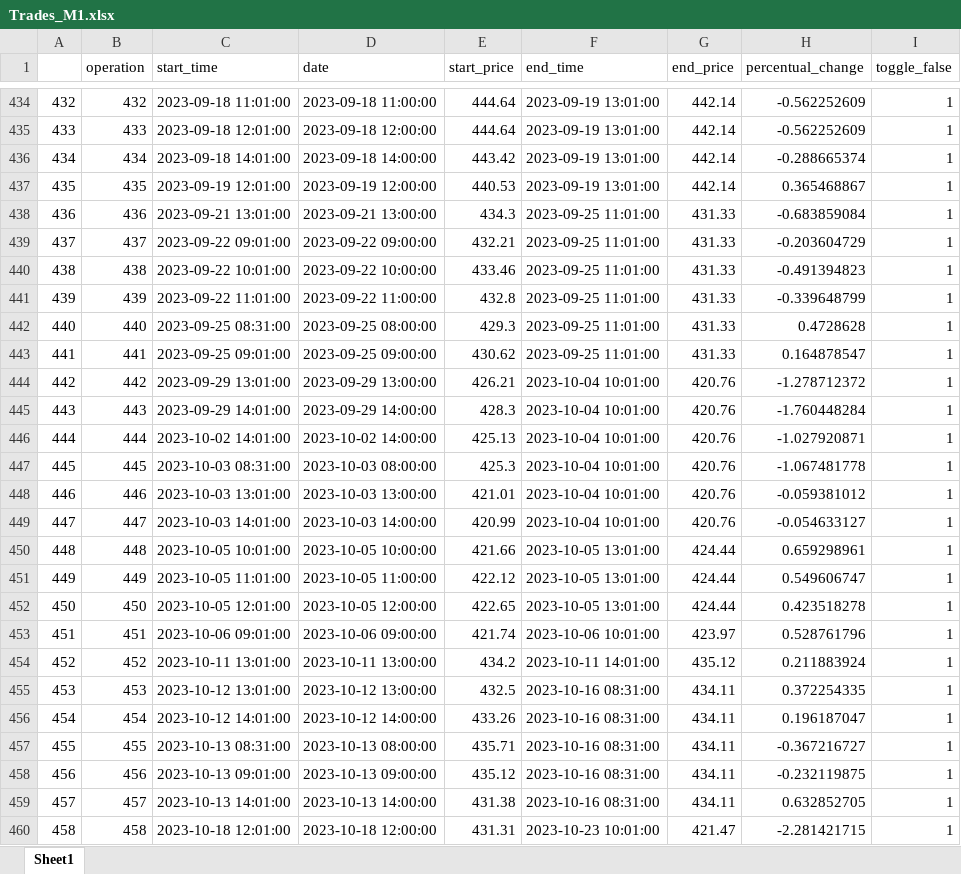
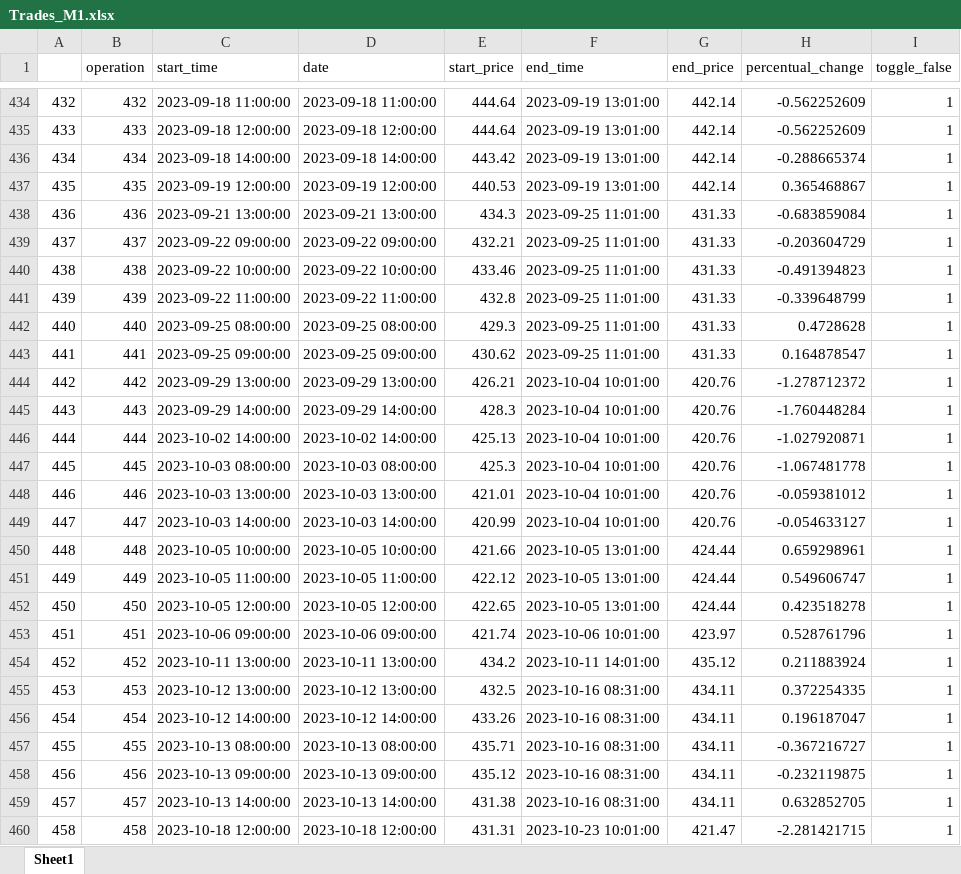
Before and after one commit to santiagogiraldo09/Arkad, an Excel workbook: Trades_M1.xlsx, sheet Sheet1, drawn as a sheet; only a part is shown, gaps mark what is left out; values as stored, in another font and other column widths than the file's, no cell formats; the diff covers the shown part only; the diff names each change by its address in the sheet, - before the commit and + after, or states it on an @@ line.

```diff
--- a/Trades_M1.xlsx (sheet Sheet1)
+++ b/Trades_M1.xlsx (sheet Sheet1)
-C434 (start_time): 2023-09-18 11:01:00
+C434 (start_time): 2023-09-18 11:00:00
-C435 (start_time): 2023-09-18 12:01:00
+C435 (start_time): 2023-09-18 12:00:00
-C436 (start_time): 2023-09-18 14:01:00
+C436 (start_time): 2023-09-18 14:00:00
-C437 (start_time): 2023-09-19 12:01:00
+C437 (start_time): 2023-09-19 12:00:00
-C438 (start_time): 2023-09-21 13:01:00
+C438 (start_time): 2023-09-21 13:00:00
-C439 (start_time): 2023-09-22 09:01:00
+C439 (start_time): 2023-09-22 09:00:00
-C440 (start_time): 2023-09-22 10:01:00
+C440 (start_time): 2023-09-22 10:00:00
-C441 (start_time): 2023-09-22 11:01:00
+C441 (start_time): 2023-09-22 11:00:00
-C442 (start_time): 2023-09-25 08:31:00
+C442 (start_time): 2023-09-25 08:00:00
-C443 (start_time): 2023-09-25 09:01:00
+C443 (start_time): 2023-09-25 09:00:00
-C444 (start_time): 2023-09-29 13:01:00
+C444 (start_time): 2023-09-29 13:00:00
-C445 (start_time): 2023-09-29 14:01:00
+C445 (start_time): 2023-09-29 14:00:00
-C446 (start_time): 2023-10-02 14:01:00
+C446 (start_time): 2023-10-02 14:00:00
-C447 (start_time): 2023-10-03 08:31:00
+C447 (start_time): 2023-10-03 08:00:00
-C448 (start_time): 2023-10-03 13:01:00
+C448 (start_time): 2023-10-03 13:00:00
-C449 (start_time): 2023-10-03 14:01:00
+C449 (start_time): 2023-10-03 14:00:00
-C450 (start_time): 2023-10-05 10:01:00
+C450 (start_time): 2023-10-05 10:00:00
-C451 (start_time): 2023-10-05 11:01:00
+C451 (start_time): 2023-10-05 11:00:00
-C452 (start_time): 2023-10-05 12:01:00
+C452 (start_time): 2023-10-05 12:00:00
-C453 (start_time): 2023-10-06 09:01:00
+C453 (start_time): 2023-10-06 09:00:00
-C454 (start_time): 2023-10-11 13:01:00
+C454 (start_time): 2023-10-11 13:00:00
-C455 (start_time): 2023-10-12 13:01:00
+C455 (start_time): 2023-10-12 13:00:00
-C456 (start_time): 2023-10-12 14:01:00
+C456 (start_time): 2023-10-12 14:00:00
-C457 (start_time): 2023-10-13 08:31:00
+C457 (start_time): 2023-10-13 08:00:00
-C458 (start_time): 2023-10-13 09:01:00
+C458 (start_time): 2023-10-13 09:00:00
-C459 (start_time): 2023-10-13 14:01:00
+C459 (start_time): 2023-10-13 14:00:00
-C460 (start_time): 2023-10-18 12:01:00
+C460 (start_time): 2023-10-18 12:00:00
```
Also changed, not shown: 525 edited cells elsewhere in this sheet, cell formats.
